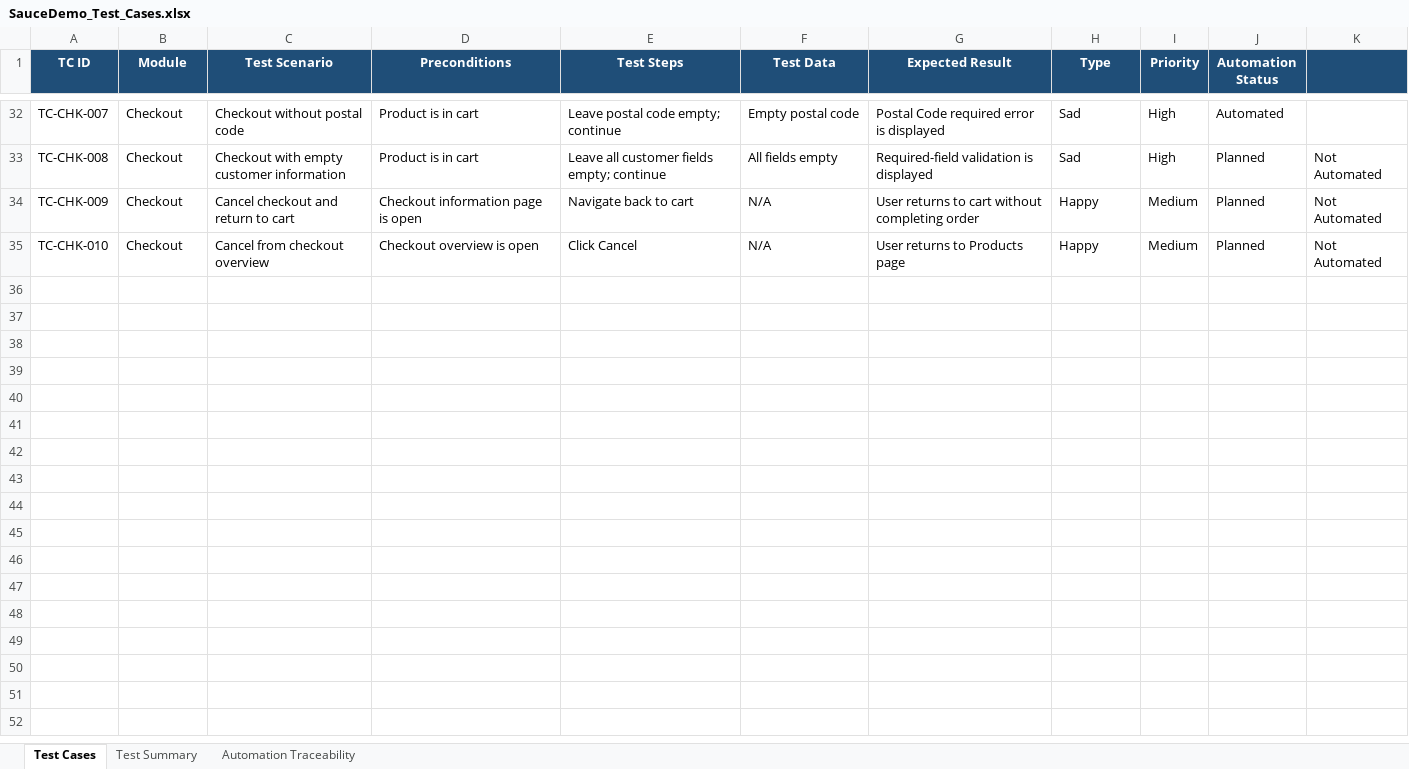
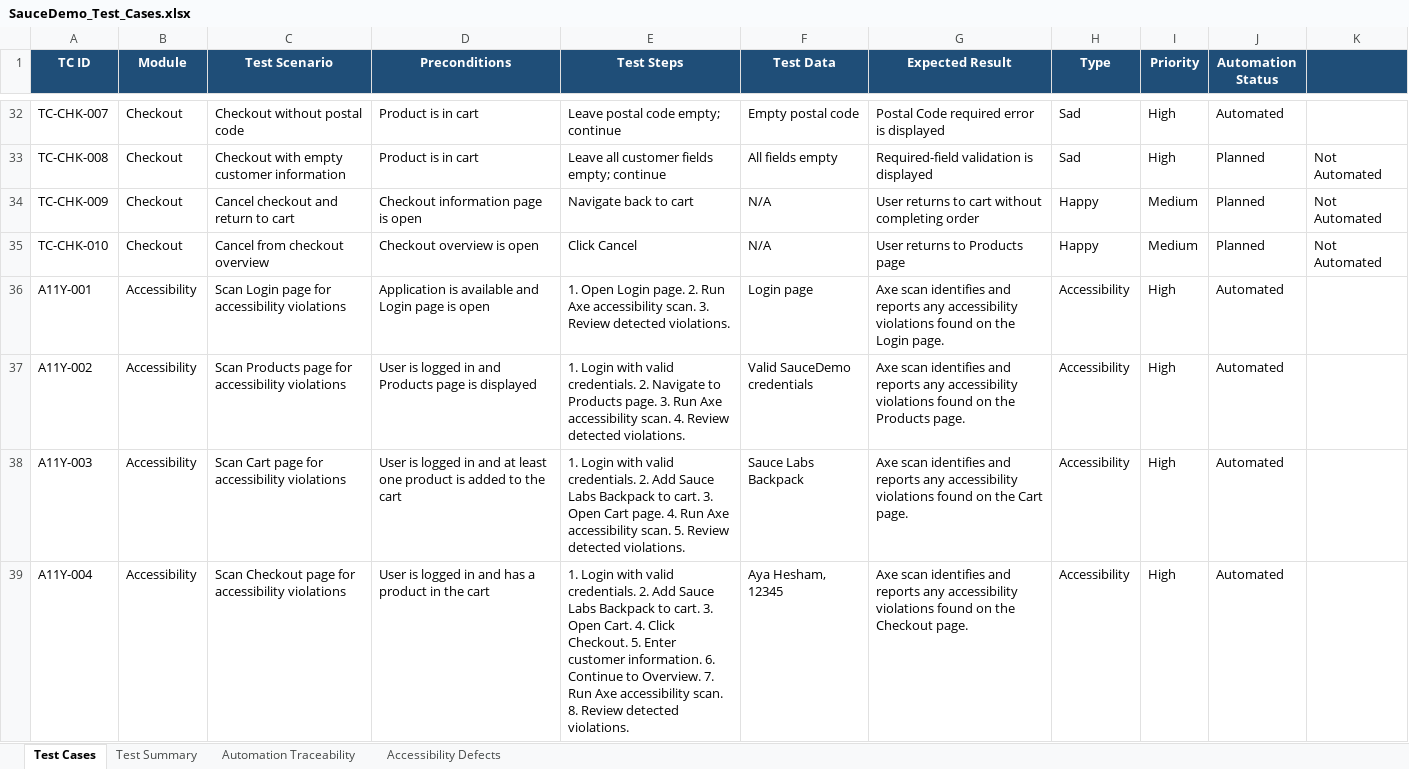
Before and after one commit to AyaHesham04/Playwright-Saucedemo-Automation-Testing, an Excel workbook: SauceDemo_Test_Cases.xlsx, sheet Test Cases, drawn as a sheet; only a part is shown, gaps mark what is left out; values as stored, in another font and other column widths than the file's, no borders; the diff names each change by its address in the sheet, - before the commit and + after, or states it on an @@ line.

Commit message:
docs: add accessibility defect documentation

```diff
--- a/SauceDemo_Test_Cases.xlsx (sheet Test Cases)
+++ b/SauceDemo_Test_Cases.xlsx (sheet Test Cases)
+sheet tab: Accessibility Defects
+row 36: A11Y-001 | Accessibility | Scan Login page for accessibility violations | Application is available and Login page is open | 1. Open Login page. 2. Run Axe accessibility scan. 3. Review detected violations. | Login page | Axe scan identifies and reports any accessibility violations found on the Login page. | Accessibility | High | Automated
+row 37: A11Y-002 | Accessibility | Scan Products page for accessibility violations | User is logged in and Products page is displayed | 1. Login with valid credentials. 2. Navigate to Products page. 3. Run Axe accessibility scan. 4. Review detected violations. | Valid SauceDemo credentials | Axe scan identifies and reports any accessibility violations found on the Products page. | Accessibility | High | Automated
+row 38: A11Y-003 | Accessibility | Scan Cart page for accessibility violations | User is logged in and at least one product is added to the cart | 1. Login with valid credentials. 2. Add Sauce Labs Backpack to cart. 3. Open Cart page. 4. Run Axe accessibility scan. 5. Review detected violations. | Sauce Labs Backpack | Axe scan identifies and reports any accessibility violations found on the Cart page. | Accessibility | High | Automated
+row 39: A11Y-004 | Accessibility | Scan Checkout page for accessibility violations | User is logged in and has a product in the cart | 1. Login with valid credentials. 2. Add Sauce Labs Backpack to cart. 3. Open Cart. 4. Click Checkout. 5. Enter customer information. 6. Continue to Overview. 7. Run Axe accessibility scan. 8. Review detected violations. | Aya Hesham, 12345 | Axe scan identifies and reports any accessibility violations found on the Checkout page. | Accessibility | High | Automated
```
Also changed, not shown: sheet Test Summary, 16 other files.
